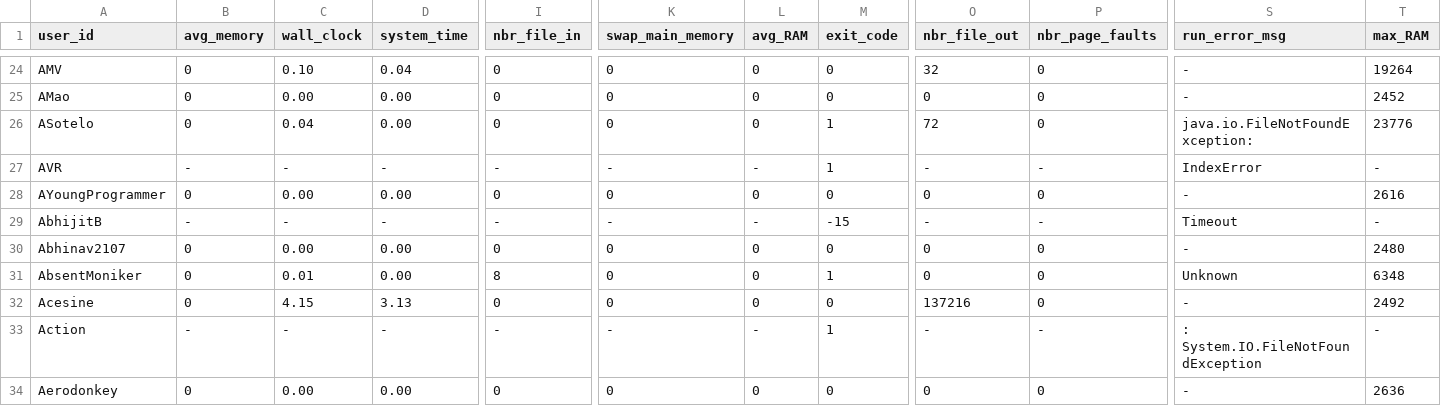
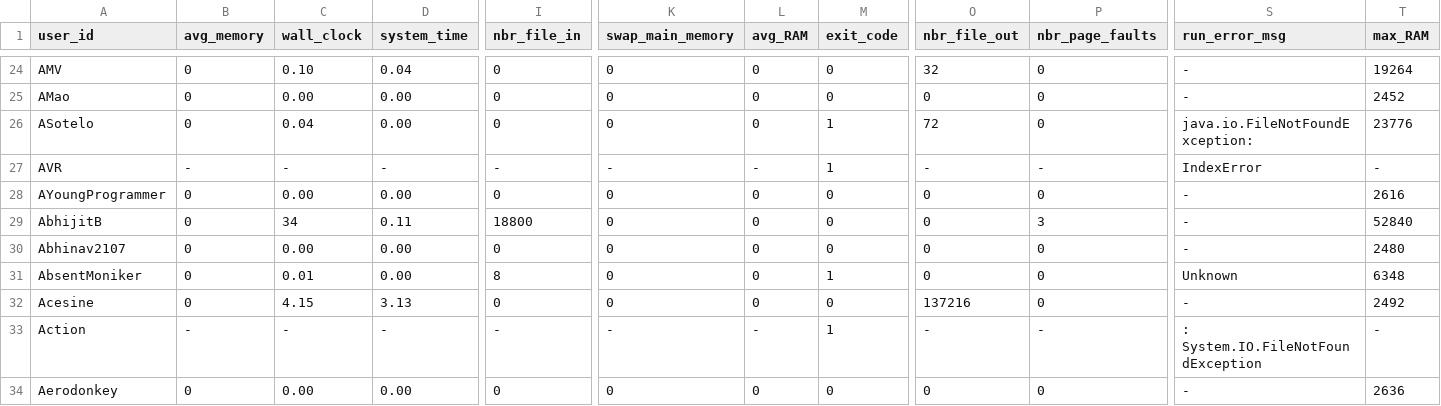
Before and after one commit to emmawestman/GCJ-backup, a CSV file: 2464487_0.csv, drawn as a sheet; only a part is shown, gaps mark what is left out; the diff covers the shown part only; the diff names each change by its address in the sheet, - before the commit and + after, or states it on an @@ line.

```diff
--- a/2464487_0.csv
+++ b/2464487_0.csv
-B29 (avg_memory): -
+B29 (avg_memory): 0
-C29 (wall_clock): -
+C29 (wall_clock): 34
-D29 (system_time): -
+D29 (system_time): 0.11
-I29 (nbr_file_in): -
+I29 (nbr_file_in): 18800
-K29 (swap_main_memory): -
+K29 (swap_main_memory): 0
-L29 (avg_RAM): -
+L29 (avg_RAM): 0
-M29 (exit_code): -15
+M29 (exit_code): 0
-O29 (nbr_file_out): -
+O29 (nbr_file_out): 0
-P29 (nbr_page_faults): -
+P29 (nbr_page_faults): 3
-S29 (run_error_msg): Timeout
+S29 (run_error_msg): -
-T29 (max_RAM): -
+T29 (max_RAM): 52840
```
Also changed, not shown: 1 edited cell elsewhere in this file, 2463486_1.csv.
